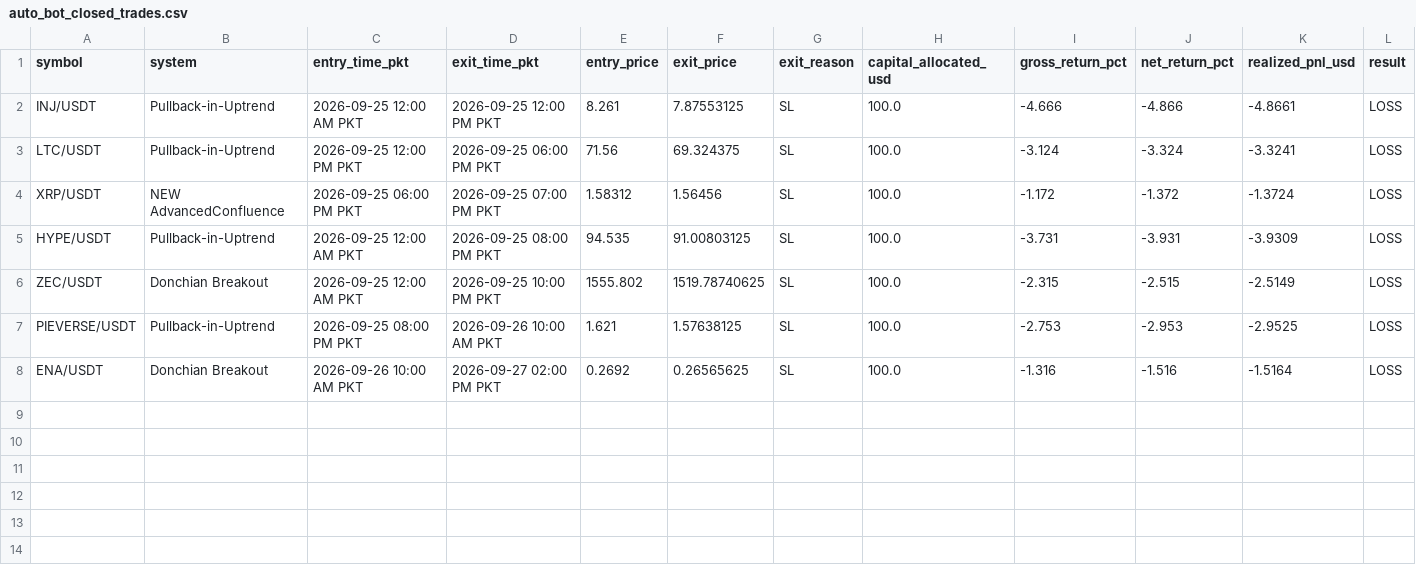
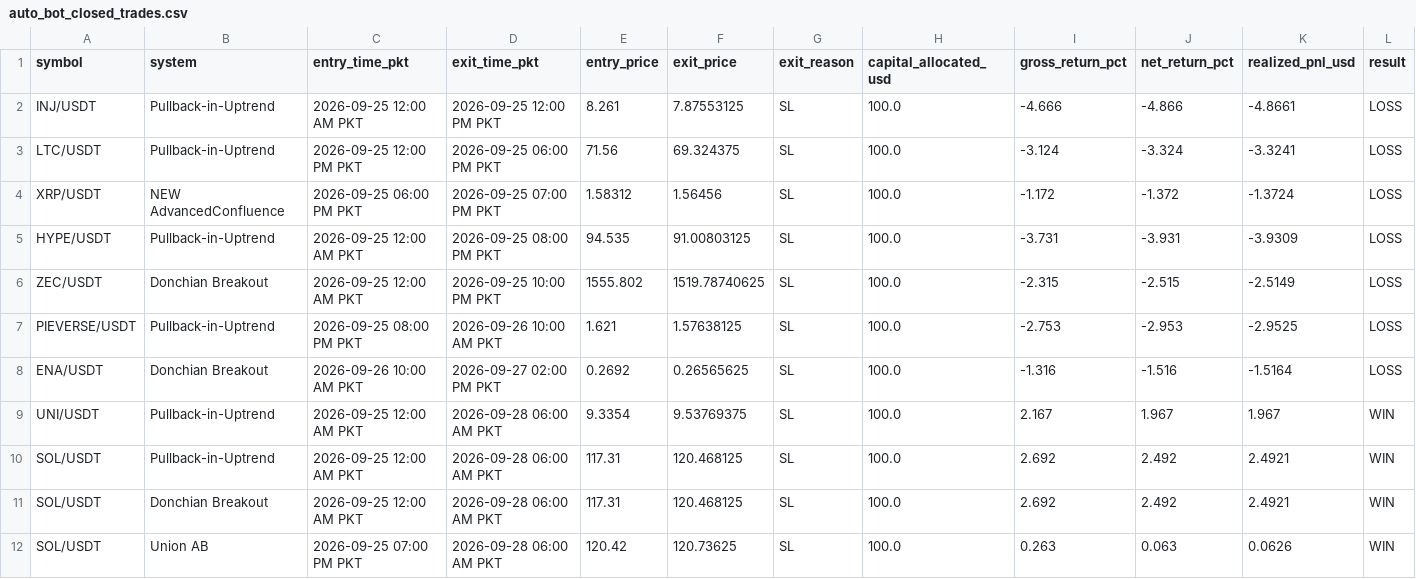
Before and after one commit to Asifali549/Asif-Ali, a CSV file: auto_bot_closed_trades.csv, drawn as a sheet; the diff names each change by its address in the sheet, - before the commit and + after, or states it on an @@ line.

```diff
--- a/auto_bot_closed_trades.csv
+++ b/auto_bot_closed_trades.csv
+row 9: UNI/USDT | Pullback-in-Uptrend | 2026-09-25 12:00 AM PKT | 2026-09-28 06:00 AM PKT | 9.3354 | 9.53769375 | SL | 100.0 | 2.167 | 1.967 | 1.967 | WIN
+row 10: SOL/USDT | Pullback-in-Uptrend | 2026-09-25 12:00 AM PKT | 2026-09-28 06:00 AM PKT | 117.31 | 120.468125 | SL | 100.0 | 2.692 | 2.492 | 2.4921 | WIN
+row 11: SOL/USDT | Donchian Breakout | 2026-09-25 12:00 AM PKT | 2026-09-28 06:00 AM PKT | 117.31 | 120.468125 | SL | 100.0 | 2.692 | 2.492 | 2.4921 | WIN
+row 12: SOL/USDT | Union AB | 2026-09-25 07:00 PM PKT | 2026-09-28 06:00 AM PKT | 120.42 | 120.73625 | SL | 100.0 | 0.263 | 0.063 | 0.0626 | WIN
```
Also changed, not shown: 1 other file.
